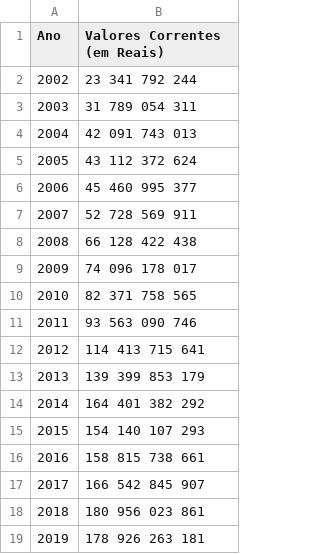
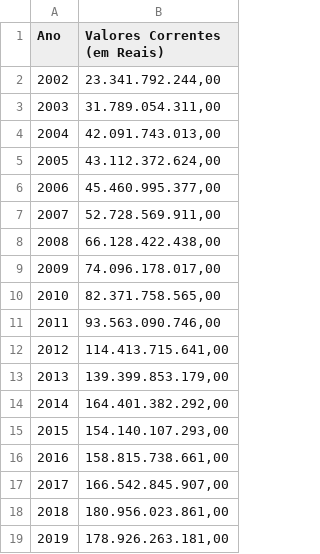
Before and after one commit to leolougomes/Meu_Portfolio_Leonardo-Gomes, a CSV file: Evolução dos recursos no Sistema Nacional de Crédito Rural - 2002-2019.csv, drawn as a sheet.

Commit message:
Add files via upload

```diff
--- a/Evolução dos recursos no Sistema Nacional de Crédito Rural - 2002-2019.csv
+++ b/Evolução dos recursos no Sistema Nacional de Crédito Rural - 2002-2019.csv
@@ -1,19 +1,19 @@
 Ano;Valores Correntes (em Reais)
-2002;23 341 792 244
-2003;31 789 054 311
-2004;42 091 743 013
-2005;43 112 372 624
-2006;45 460 995 377
-2007;52 728 569 911
-2008;66 128 422 438
-2009;74 096 178 017
-2010;82 371 758 565
-2011;93 563 090 746
-2012;114 413 715 641
-2013;139 399 853 179
-2014;164 401 382 292
-2015;154 140 107 293
-2016;158 815 738 661
-2017;166 542 845 907
-2018;180 956 023 861
-2019;178 926 263 181
+2002;23.341.792.244,00
+2003;31.789.054.311,00
+2004;42.091.743.013,00
+2005;43.112.372.624,00
+2006;45.460.995.377,00
+2007;52.728.569.911,00
+2008;66.128.422.438,00
+2009;74.096.178.017,00
+2010;82.371.758.565,00
+2011;93.563.090.746,00
+2012;114.413.715.641,00
+2013;139.399.853.179,00
+2014;164.401.382.292,00
+2015;154.140.107.293,00
+2016;158.815.738.661,00
+2017;166.542.845.907,00
+2018;180.956.023.861,00
+2019;178.926.263.181,00
```
